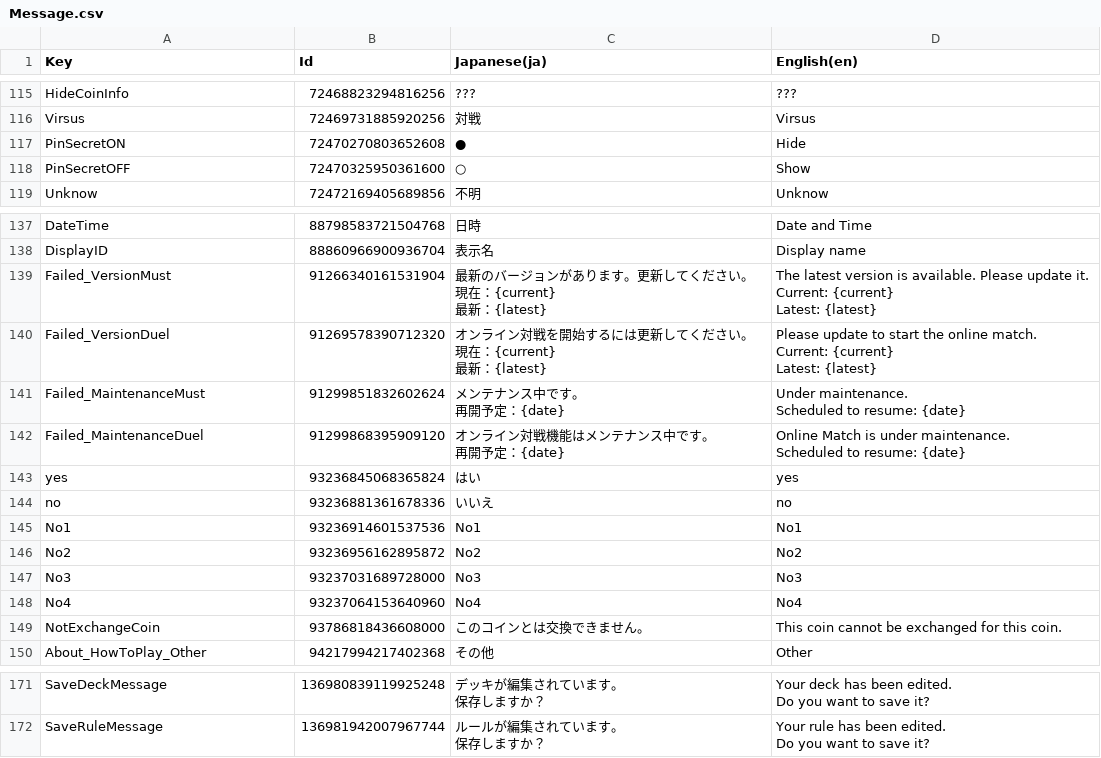
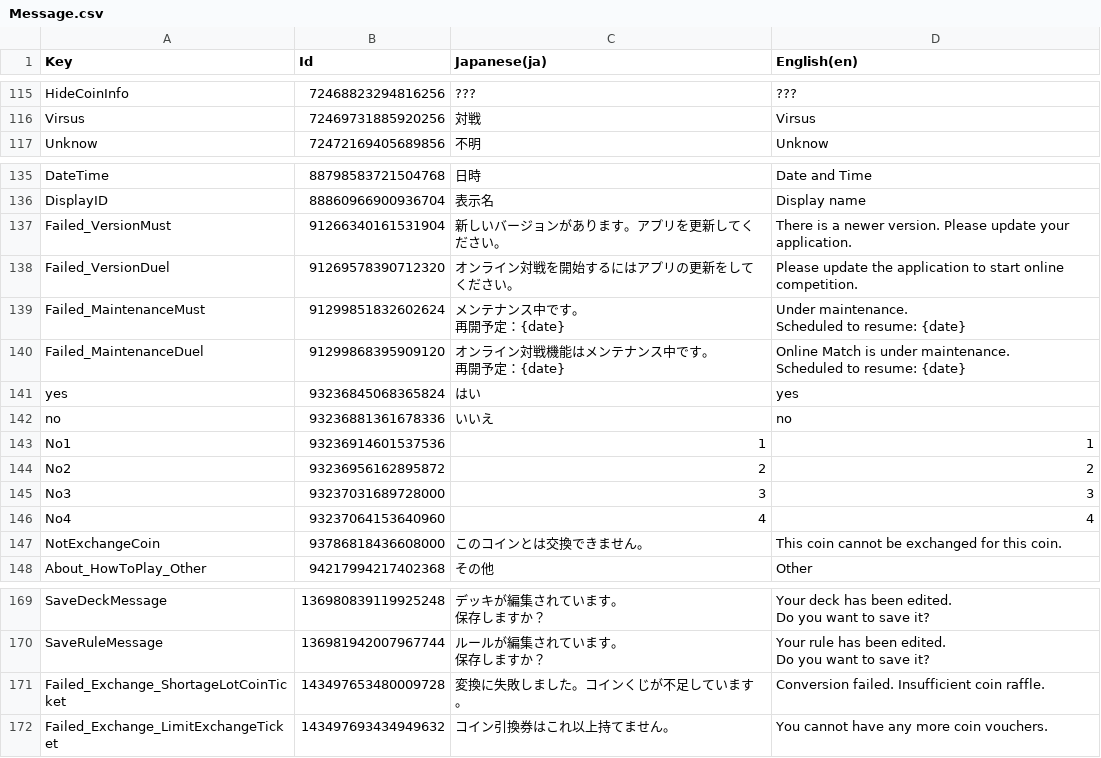
Before and after one commit to RyKishita/KoKoCoin, a CSV file: doc/Assets/Localization/Message.csv, drawn as a sheet; only a part is shown, gaps mark what is left out; removed rows and columns are numbered as before the commit, all else as after; ↵ is a line break in a cell; the diff names each change by its address in the sheet, - before the commit and + after, or states it on an @@ line.

```diff
--- a/doc/Assets/Localization/Message.csv
+++ b/doc/Assets/Localization/Message.csv
-row 117: PinSecretON | 72470270803652608 | ● | Hide
-row 118: PinSecretOFF | 72470325950361600 | ○ | Show
-C137 (Japanese(ja)): 最新のバージョンがあります。更新してください。 ↵ 現在：{current} ↵ 最新：{latest}
+C137 (Japanese(ja)): 新しいバージョンがあります。アプリを更新してください。
-D137 (English(en)): The latest version is available. Please update it. ↵ Current: {current} ↵ Latest: {latest}
+D137 (English(en)): There is a newer version. Please update your application.
-C138 (Japanese(ja)): オンライン対戦を開始するには更新してください。 ↵ 現在：{current} ↵ 最新：{latest}
+C138 (Japanese(ja)): オンライン対戦を開始するにはアプリの更新をしてください。
-D138 (English(en)): Please update to start the online match. ↵ Current: {current} ↵ Latest: {latest}
+D138 (English(en)): Please update the application to start online competition.
-C143 (Japanese(ja)): No1
+C143 (Japanese(ja)): 1
-D143 (English(en)): No1
+D143 (English(en)): 1
-C144 (Japanese(ja)): No2
+C144 (Japanese(ja)): 2
-D144 (English(en)): No2
+D144 (English(en)): 2
-C145 (Japanese(ja)): No3
+C145 (Japanese(ja)): 3
-D145 (English(en)): No3
+D145 (English(en)): 3
-C146 (Japanese(ja)): No4
+C146 (Japanese(ja)): 4
-D146 (English(en)): No4
+D146 (English(en)): 4
+row 171: Failed_Exchange_ShortageLotCoinTicket | 143497653480009728 | 変換に失敗しました。コインくじが不足しています。 | Conversion failed. Insufficient coin raffle.
+row 172: Failed_Exchange_LimitExchangeTicket | 143497693434949632 | コイン引換券はこれ以上持てません。 | You cannot have any more coin vouchers.
```
Also changed, not shown: doc/Assets/Localization/UI.csv, 5 other files.
